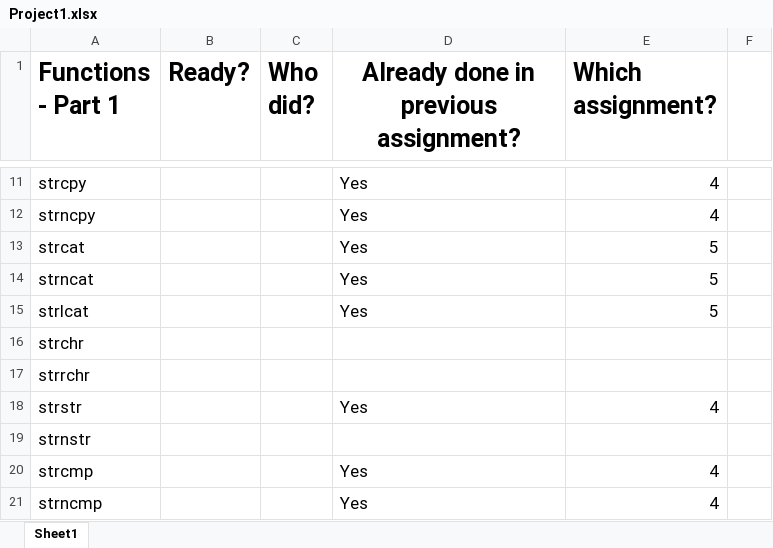
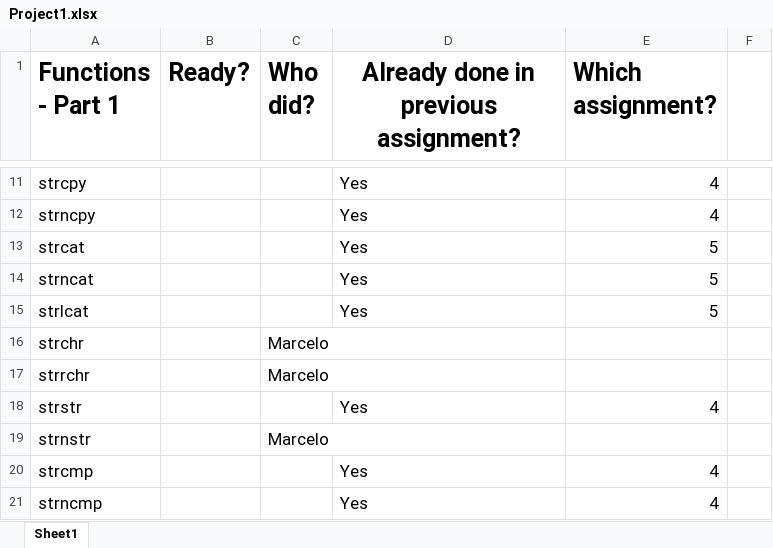
Before and after one commit to Mlongen/CProject, an Excel workbook: Project1.xlsx, sheet Sheet1, drawn as a sheet; only a part is shown, gaps mark what is left out; values as stored, in another font and other column widths than the file's, no borders; the diff names each change by its address in the sheet, - before the commit and + after, or states it on an @@ line.

Commit message:
update spreadsheet

```diff
--- a/Project1.xlsx (sheet Sheet1)
+++ b/Project1.xlsx (sheet Sheet1)
-C16:C17 (Who did?): (empty)
+C16:C17 (Who did?): Marcelo
-C19 (Who did?): (empty)
+C19 (Who did?): Marcelo
```
